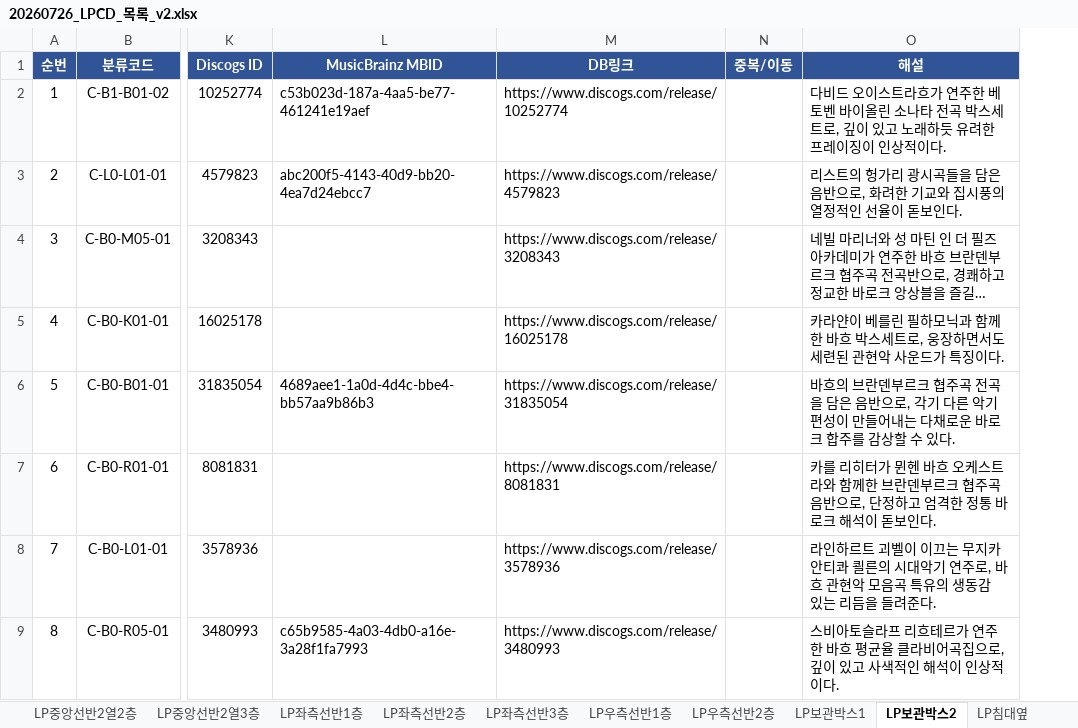
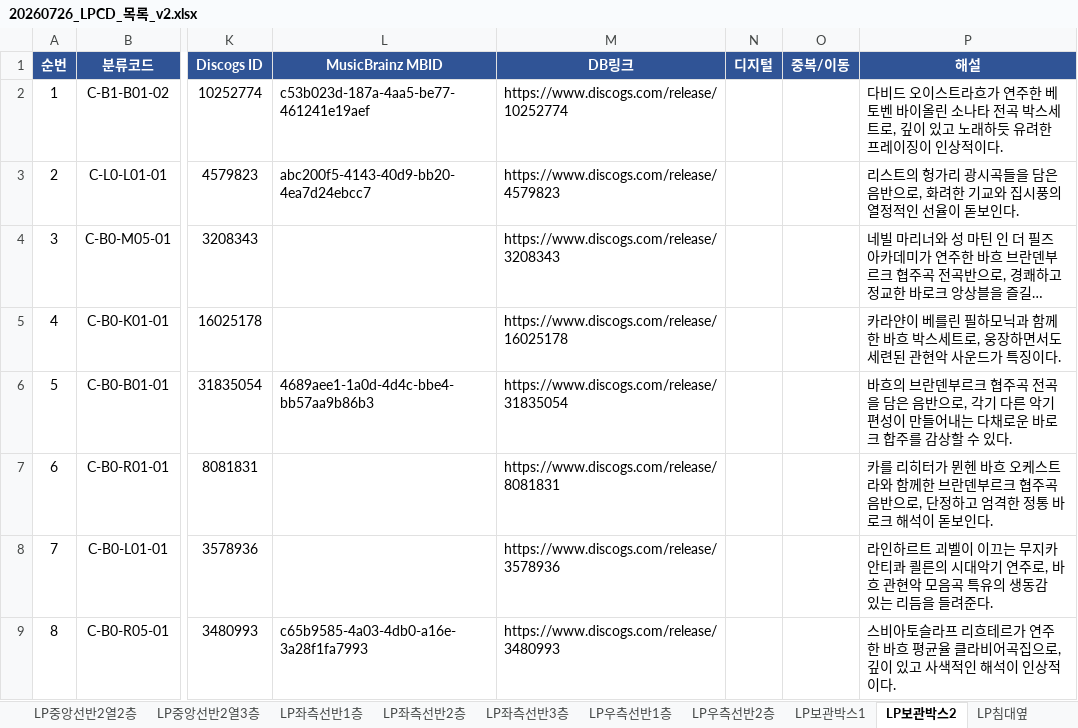
Before and after one commit to JiwookJung/music-wiki, an Excel workbook: inventory/20260726_LPCD_목록_v2.xlsx, sheet LP보관박스2, drawn as a sheet; only a part is shown, gaps mark what is left out; long unchanged cells end in …; values as stored, in another font and other column widths than the file's, no borders; the diff names each change by its address in the sheet, - before the commit and + after, or states it on an @@ line.

```diff
--- a/inventory/20260726_LPCD_목록_v2.xlsx (sheet LP보관박스2)
+++ b/inventory/20260726_LPCD_목록_v2.xlsx (sheet LP보관박스2)
+column N (디지털), empty
```
Also changed, not shown: sheet 분류코드표, sheet LP우측선반2층, sheet LP중앙선반2열1층, sheet LP좌측선반1층, sheet LP보관박스1, sheet LP우측선반1층, 11 more sheets, 6 other files.
